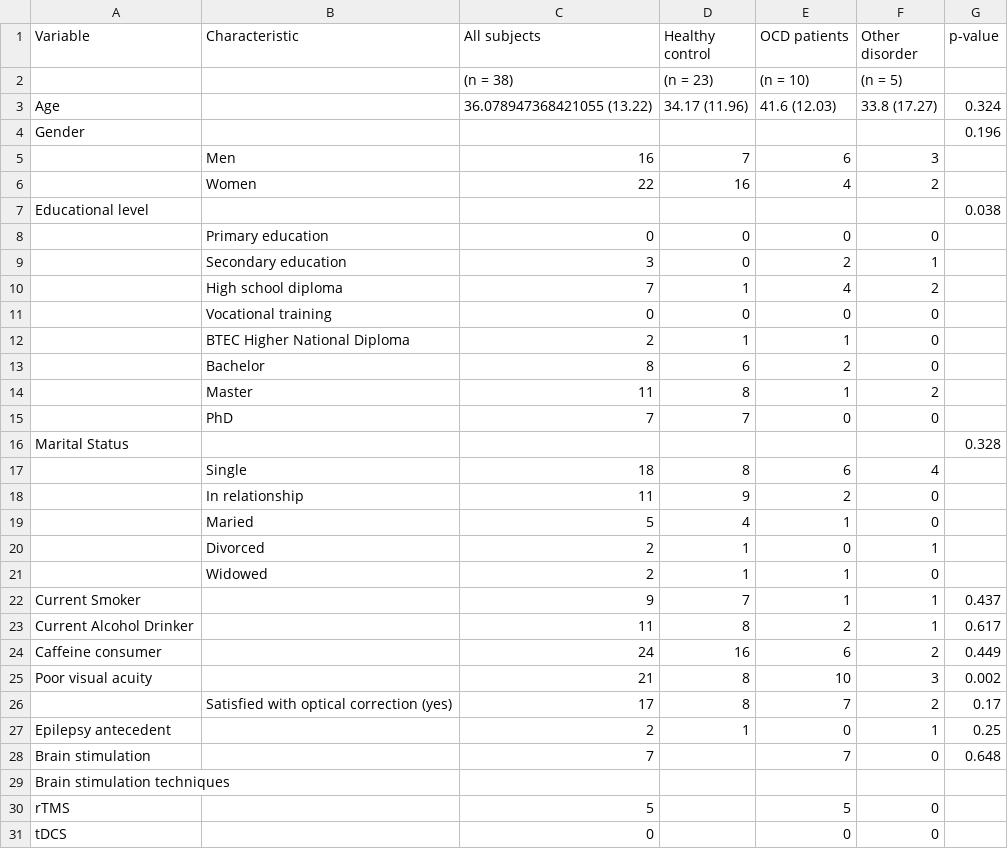
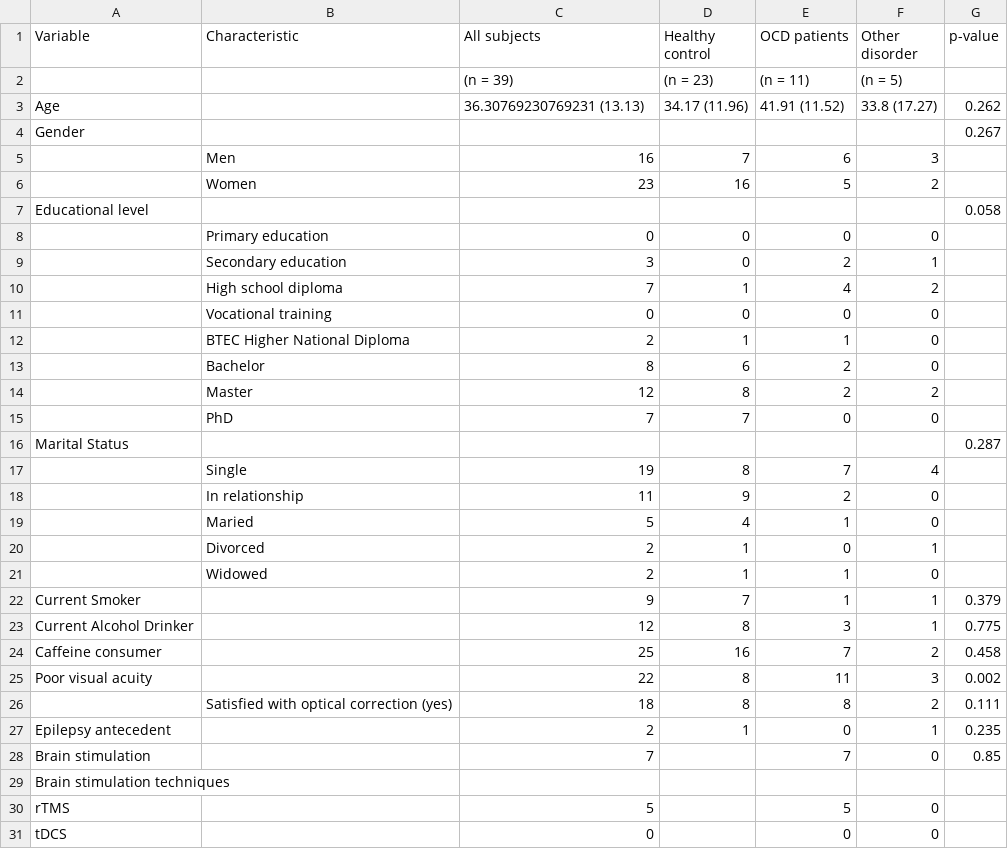
Before and after one commit to ICRIN-lab/statistical_analysis_tasks, a CSV file: baseline_characteristics/Data_baseline.csv, drawn as a sheet; only a part is shown; the diff covers the shown part only.

```diff
--- a/baseline_characteristics/Data_baseline.csv
+++ b/baseline_characteristics/Data_baseline.csv
@@ -1,8 +1,8 @@
 Variable,Characteristic,All subjects,Healthy control,OCD patients,Other disorder,p-value
-,,(n = 38),(n = 23),(n = 10),(n = 5),
-Age,,36.078947368421055 (13.22),34.17 (11.96),41.6 (12.03),33.8 (17.27),0.324
-Gender,,,,,,0.196
+,,(n = 39),(n = 23),(n = 11),(n = 5),
+Age,,36.30769230769231 (13.13),34.17 (11.96),41.91 (11.52),33.8 (17.27),0.262
+Gender,,,,,,0.267
 ,Men,16,7,6,3,
-,Women,22,16,4,2,
-Educational level,,,,,,0.038
+,Women,23,16,5,2,
+Educational level,,,,,,0.058
 ,Primary education,0,0,0,0,
@@ -13,6 +13,6 @@ Educational level,,,,,,0.038
 ,Bachelor,8,6,2,0,
-,Master,11,8,1,2,
+,Master,12,8,2,2,
 ,PhD,7,7,0,0,
-Marital Status,,,,,,0.328
-,Single,18,8,6,4,
+Marital Status,,,,,,0.287
+,Single,19,8,7,4,
 ,In relationship,11,9,2,0,
@@ -21,9 +21,9 @@ Marital Status,,,,,,0.328
 ,Widowed,2,1,1,0,
-Current Smoker,,9,7,1,1,0.437
-Current Alcohol Drinker,,11,8,2,1,0.617
-Caffeine consumer,,24,16,6,2,0.449
-Poor visual acuity,,21,8,10,3,0.002
-,Satisfied with optical correction (yes),17,8,7,2,0.17
-Epilepsy antecedent,,2,1,0,1,0.25
-Brain stimulation,,7,,7,0,0.648
+Current Smoker,,9,7,1,1,0.379
+Current Alcohol Drinker,,12,8,3,1,0.775
+Caffeine consumer,,25,16,7,2,0.458
+Poor visual acuity,,22,8,11,3,0.002
+,Satisfied with optical correction (yes),18,8,8,2,0.111
+Epilepsy antecedent,,2,1,0,1,0.235
+Brain stimulation,,7,,7,0,0.85
 Brain stimulation techniques,,,,,,
```
Also changed, not shown: 7 edited cells elsewhere in this file, 5 other files.
